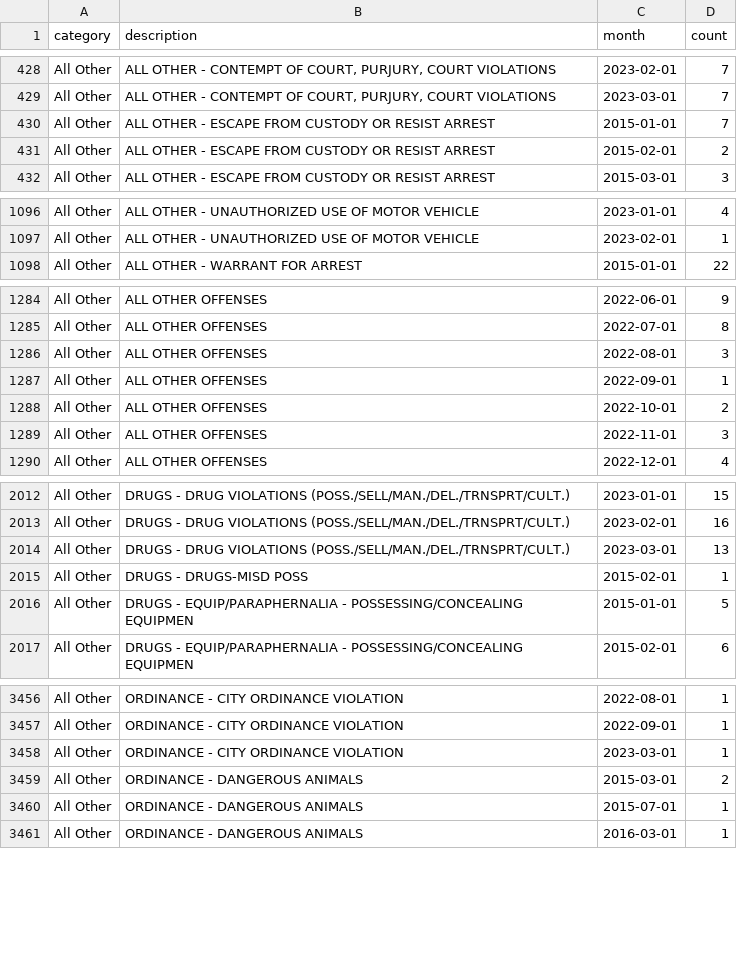
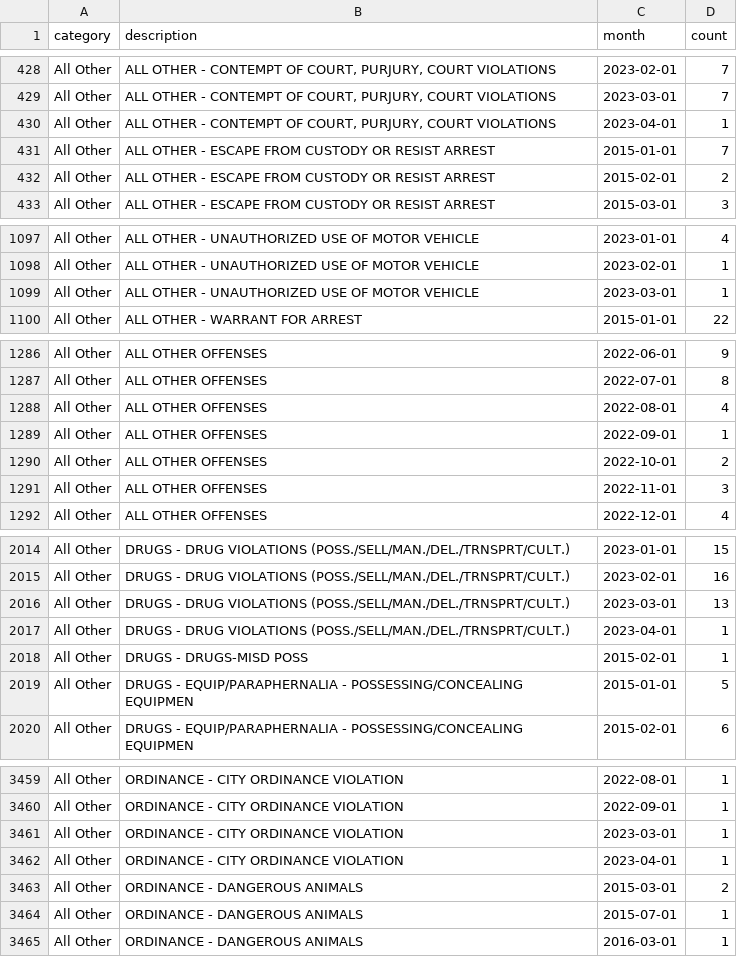
Before and after one commit to abcotvdata/safetytracker_cary, a CSV file: data/output/monthly/citywide_detailed_monthly.csv, drawn as a sheet; only a part is shown, gaps mark what is left out; the diff covers the shown part only.

Commit message:
New crime data collected

```diff
--- a/data/output/monthly/citywide_detailed_monthly.csv
+++ b/data/output/monthly/citywide_detailed_monthly.csv
@@ -429,2 +429,3 @@ All Other,"ALL OTHER - CONTEMPT OF COURT, PURJURY, COURT VIOLATIONS",2023-02-01,
 All Other,"ALL OTHER - CONTEMPT OF COURT, PURJURY, COURT VIOLATIONS",2023-03-01,7
+All Other,"ALL OTHER - CONTEMPT OF COURT, PURJURY, COURT VIOLATIONS",2023-04-01,1
 All Other,ALL OTHER - ESCAPE FROM CUSTODY OR RESIST ARREST,2015-01-01,7
@@ -1097,2 +1098,3 @@ All Other,ALL OTHER - UNAUTHORIZED USE OF MOTOR VEHICLE,2023-01-01,4
 All Other,ALL OTHER - UNAUTHORIZED USE OF MOTOR VEHICLE,2023-02-01,1
+All Other,ALL OTHER - UNAUTHORIZED USE OF MOTOR VEHICLE,2023-03-01,1
 All Other,ALL OTHER - WARRANT FOR ARREST,2015-01-01,22
@@ -1285,3 +1287,3 @@ All Other,ALL OTHER OFFENSES,2022-06-01,9
 All Other,ALL OTHER OFFENSES,2022-07-01,8
-All Other,ALL OTHER OFFENSES,2022-08-01,3
+All Other,ALL OTHER OFFENSES,2022-08-01,4
 All Other,ALL OTHER OFFENSES,2022-09-01,1
@@ -2014,2 +2016,3 @@ All Other,DRUGS - DRUG VIOLATIONS (POSS./SELL/MAN./DEL./TRNSPRT/CULT.),2023-02-0
 All Other,DRUGS - DRUG VIOLATIONS (POSS./SELL/MAN./DEL./TRNSPRT/CULT.),2023-03-01,13
+All Other,DRUGS - DRUG VIOLATIONS (POSS./SELL/MAN./DEL./TRNSPRT/CULT.),2023-04-01,1
 All Other,DRUGS - DRUGS-MISD POSS,2015-02-01,1
@@ -3458,2 +3461,3 @@ All Other,ORDINANCE - CITY ORDINANCE VIOLATION,2022-09-01,1
 All Other,ORDINANCE - CITY ORDINANCE VIOLATION,2023-03-01,1
+All Other,ORDINANCE - CITY ORDINANCE VIOLATION,2023-04-01,1
 All Other,ORDINANCE - DANGEROUS ANIMALS,2015-03-01,2
```
Also changed, not shown: 11 edited cells elsewhere in this file, data/output/city/citywide_category.csv, data/output/city/citywide_detailed.csv, 27 other files.
